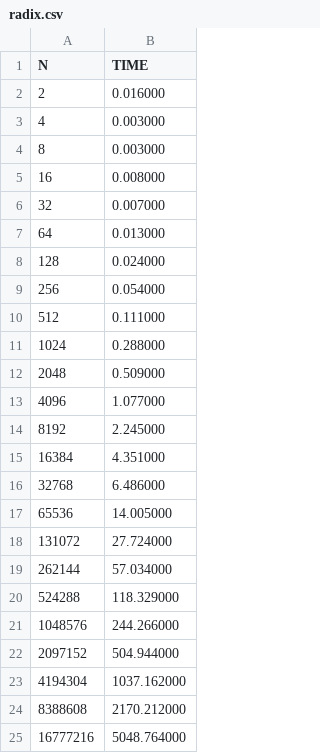
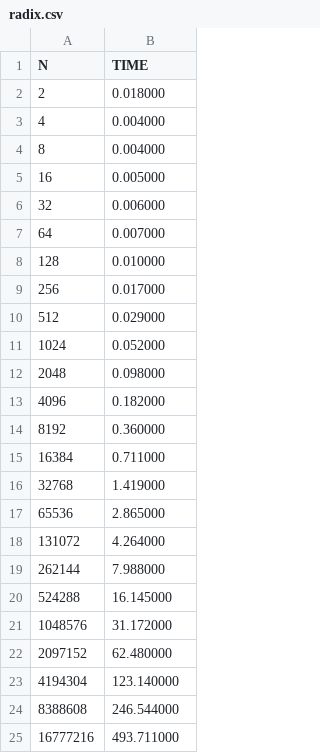
Before and after one commit to johnmatthiggins/radix-vs-merge, a CSV file: radix.csv, drawn as a sheet.

Commit message:
Fixed 8-bit radix sort issue

```diff
--- a/radix.csv
+++ b/radix.csv
@@ -1,25 +1,25 @@
 N,TIME
-2,0.016000
-4,0.003000
-8,0.003000
-16,0.008000
-32,0.007000
-64,0.013000
-128,0.024000
-256,0.054000
-512,0.111000
-1024,0.288000
-2048,0.509000
-4096,1.077000
-8192,2.245000
-16384,4.351000
-32768,6.486000
-65536,14.005000
-131072,27.724000
-262144,57.034000
-524288,118.329000
-1048576,244.266000
-2097152,504.944000
-4194304,1037.162000
-8388608,2170.212000
-16777216,5048.764000
+2,0.018000
+4,0.004000
+8,0.004000
+16,0.005000
+32,0.006000
+64,0.007000
+128,0.010000
+256,0.017000
+512,0.029000
+1024,0.052000
+2048,0.098000
+4096,0.182000
+8192,0.360000
+16384,0.711000
+32768,1.419000
+65536,2.865000
+131072,4.264000
+262144,7.988000
+524288,16.145000
+1048576,31.172000
+2097152,62.480000
+4194304,123.140000
+8388608,246.544000
+16777216,493.711000
```
Also changed, not shown: merge.csv, 3 other files.
